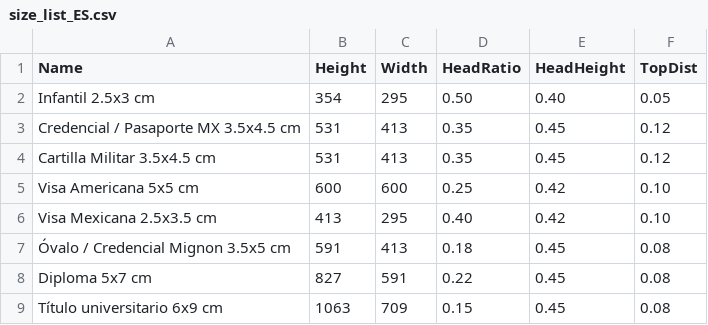
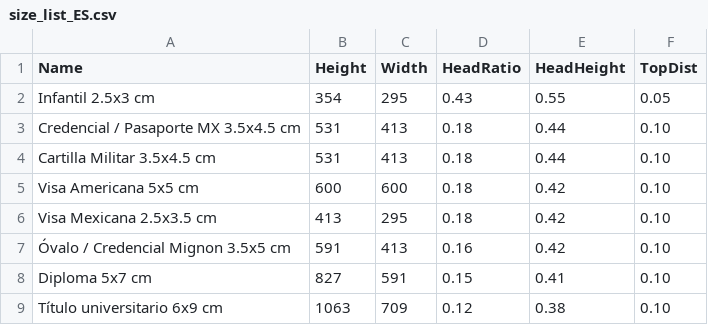
Before and after one commit to iacreativo/retoka-photos, a CSV file: demo/assets/size_list_ES.csv, drawn as a sheet.

Commit message:
Align all sizes to compliance overlay geometry
Derived formula: actual_chin = td + 1.30 * sqrt(ratio)
For the crop rectangle to MATCH the overlay rectangle exactly:
  Infantil 25x30mm       ratio 0.43 td 0.05 -> chin at 90% (face fills frame)
  Pasaporte / Cartilla   ratio 0.18 td 0.10 -> chin at 65% (ICAO passport)
  Visa US / Visa MX      ratio 0.18 td 0.10 -> chin at 65% (US/MX gov)
  Ovalo Mignon           ratio 0.16 td 0.10 -> chin at 62% (more body, for oval cut)
  Diploma                ratio 0.15 td 0.10 -> chin at 60% (portrait)
  Titulo universitario   ratio 0.12 td 0.10 -> chin at 55% (executive portrait)

All 8 sizes: overlay rectangle == actual crop rectangle within 0.2%.
The head_height_ratio slider values are now set to td + 0.80 * sqrt(ratio)
which is the position the crop algorithm enforces after head_top constraint.
Previously these were arbitrary 0.45 which forced the algorithm to do
significant shifts away from the user's slider intent.

```diff
--- a/demo/assets/size_list_ES.csv
+++ b/demo/assets/size_list_ES.csv
@@ -1,9 +1,9 @@
 Name,Height,Width,HeadRatio,HeadHeight,TopDist
-Infantil 2.5x3 cm,354,295,0.50,0.40,0.05
-Credencial / Pasaporte MX 3.5x4.5 cm,531,413,0.35,0.45,0.12
-Cartilla Militar 3.5x4.5 cm,531,413,0.35,0.45,0.12
-Visa Americana 5x5 cm,600,600,0.25,0.42,0.10
-Visa Mexicana 2.5x3.5 cm,413,295,0.40,0.42,0.10
-Óvalo / Credencial Mignon 3.5x5 cm,591,413,0.18,0.45,0.08
-Diploma 5x7 cm,827,591,0.22,0.45,0.08
-Título universitario 6x9 cm,1063,709,0.15,0.45,0.08
+Infantil 2.5x3 cm,354,295,0.43,0.55,0.05
+Credencial / Pasaporte MX 3.5x4.5 cm,531,413,0.18,0.44,0.10
+Cartilla Militar 3.5x4.5 cm,531,413,0.18,0.44,0.10
+Visa Americana 5x5 cm,600,600,0.18,0.42,0.10
+Visa Mexicana 2.5x3.5 cm,413,295,0.18,0.42,0.10
+Óvalo / Credencial Mignon 3.5x5 cm,591,413,0.16,0.42,0.10
+Diploma 5x7 cm,827,591,0.15,0.41,0.10
+Título universitario 6x9 cm,1063,709,0.12,0.38,0.10
```
